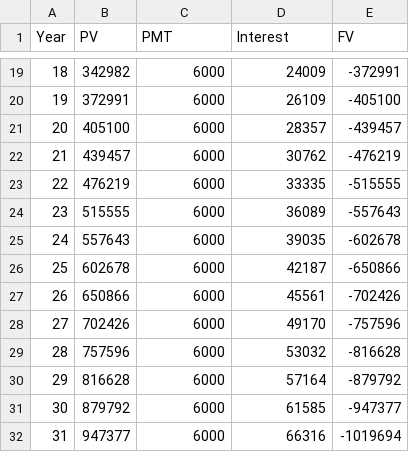
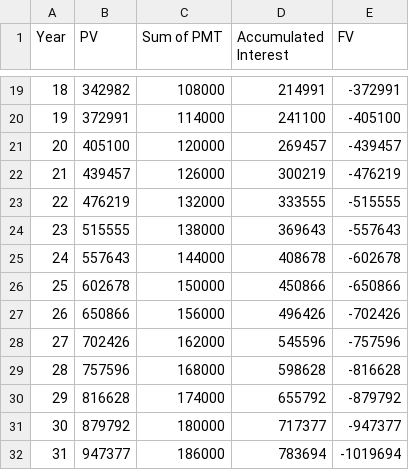
Before and after one commit to JoseArnel/TVM-Calculator, a CSV file: tvm.csv, drawn as a sheet; only a part is shown, gaps mark what is left out; the diff covers the shown part only.

```diff
--- a/tvm.csv
+++ b/tvm.csv
@@ -1 +1 @@
-Year,PV,PMT,Interest,FV
+Year,PV,Sum of PMT,Accumulated Interest,FV
@@ -19,14 +19,14 @@ Year,PV,PMT,Interest,FV
-18,342982,6000,24009,-372991
-19,372991,6000,26109,-405100
-20,405100,6000,28357,-439457
-21,439457,6000,30762,-476219
-22,476219,6000,33335,-515555
-23,515555,6000,36089,-557643
-24,557643,6000,39035,-602678
-25,602678,6000,42187,-650866
-26,650866,6000,45561,-702426
-27,702426,6000,49170,-757596
-28,757596,6000,53032,-816628
-29,816628,6000,57164,-879792
-30,879792,6000,61585,-947377
-31,947377,6000,66316,-1019694
+18,342982,108000,214991,-372991
+19,372991,114000,241100,-405100
+20,405100,120000,269457,-439457
+21,439457,126000,300219,-476219
+22,476219,132000,333555,-515555
+23,515555,138000,369643,-557643
+24,557643,144000,408678,-602678
+25,602678,150000,450866,-650866
+26,650866,156000,496426,-702426
+27,702426,162000,545596,-757596
+28,757596,168000,598628,-816628
+29,816628,174000,655792,-879792
+30,879792,180000,717377,-947377
+31,947377,186000,783694,-1019694
```
Also changed, not shown: 32 edited cells elsewhere in this file, 1 other file.
